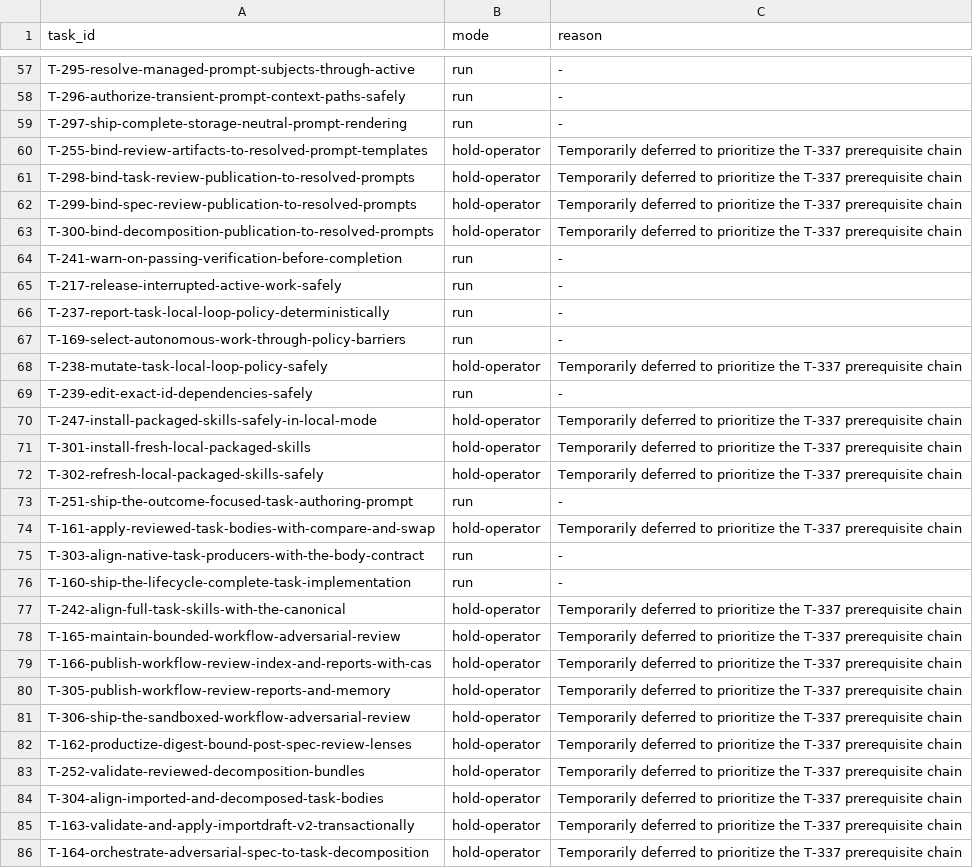
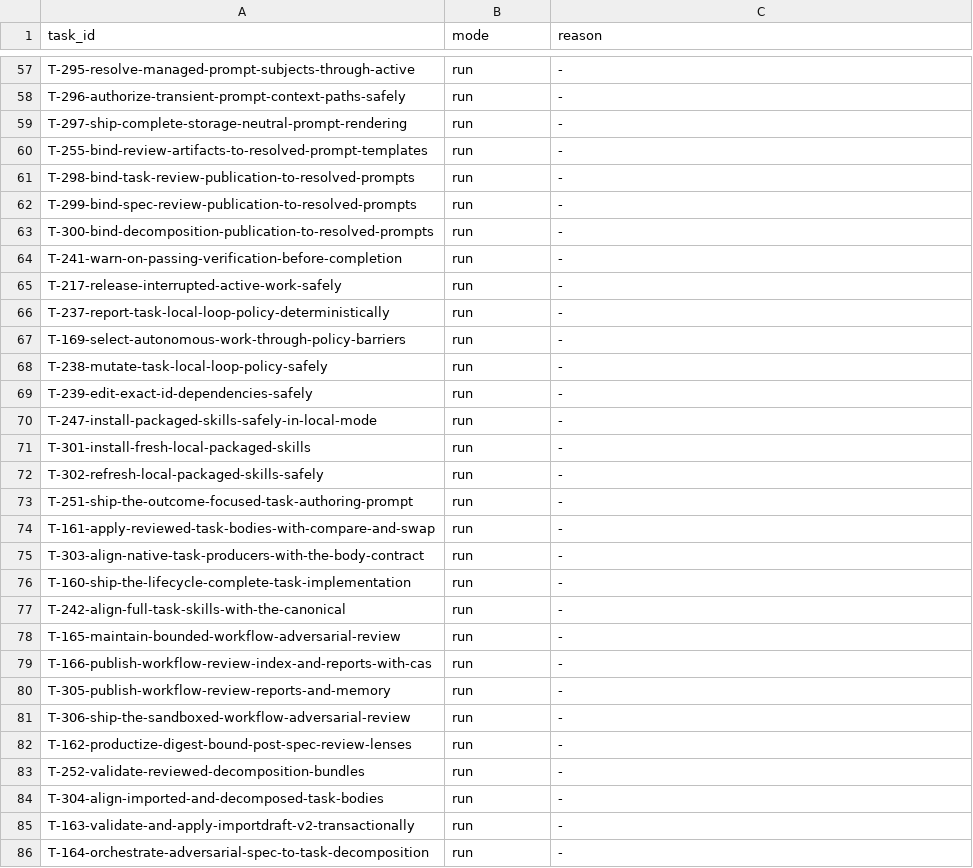
Before and after one commit to tessariq/taskrail, a TSV file: scripts/autonomous-loop/queue.tsv, drawn as a sheet; only a part is shown, gaps mark what is left out; the diff covers the shown part only.

Commit message:
chore: enable remaining v0.5 loop work
Release the routine v0.5 tasks that were temporarily held while the
product loop and operator bridge were being completed. Keep the
bootstrap evidence, self-removal, and final release gates under
explicit operator control.

```diff
--- a/scripts/autonomous-loop/queue.tsv
+++ b/scripts/autonomous-loop/queue.tsv
@@ -59,6 +59,6 @@ T-296-authorize-transient-prompt-context-paths-safely	run	-
 T-297-ship-complete-storage-neutral-prompt-rendering	run	-
-T-255-bind-review-artifacts-to-resolved-prompt-templates	hold-operator	Temporarily deferred to prioritize the T-337 prerequisite chain
-T-298-bind-task-review-publication-to-resolved-prompts	hold-operator	Temporarily deferred to prioritize the T-337 prerequisite chain
-T-299-bind-spec-review-publication-to-resolved-prompts	hold-operator	Temporarily deferred to prioritize the T-337 prerequisite chain
-T-300-bind-decomposition-publication-to-resolved-prompts	hold-operator	Temporarily deferred to prioritize the T-337 prerequisite chain
+T-255-bind-review-artifacts-to-resolved-prompt-templates	run	-
+T-298-bind-task-review-publication-to-resolved-prompts	run	-
+T-299-bind-spec-review-publication-to-resolved-prompts	run	-
+T-300-bind-decomposition-publication-to-resolved-prompts	run	-
 T-241-warn-on-passing-verification-before-completion	run	-
@@ -67,20 +67,20 @@ T-237-report-task-local-loop-policy-deterministically	run	-
 T-169-select-autonomous-work-through-policy-barriers	run	-
-T-238-mutate-task-local-loop-policy-safely	hold-operator	Temporarily deferred to prioritize the T-337 prerequisite chain
+T-238-mutate-task-local-loop-policy-safely	run	-
 T-239-edit-exact-id-dependencies-safely	run	-
-T-247-install-packaged-skills-safely-in-local-mode	hold-operator	Temporarily deferred to prioritize the T-337 prerequisite chain
-T-301-install-fresh-local-packaged-skills	hold-operator	Temporarily deferred to prioritize the T-337 prerequisite chain
-T-302-refresh-local-packaged-skills-safely	hold-operator	Temporarily deferred to prioritize the T-337 prerequisite chain
+T-247-install-packaged-skills-safely-in-local-mode	run	-
+T-301-install-fresh-local-packaged-skills	run	-
+T-302-refresh-local-packaged-skills-safely	run	-
 T-251-ship-the-outcome-focused-task-authoring-prompt	run	-
-T-161-apply-reviewed-task-bodies-with-compare-and-swap	hold-operator	Temporarily deferred to prioritize the T-337 prerequisite chain
+T-161-apply-reviewed-task-bodies-with-compare-and-swap	run	-
 T-303-align-native-task-producers-with-the-body-contract	run	-
 T-160-ship-the-lifecycle-complete-task-implementation	run	-
-T-242-align-full-task-skills-with-the-canonical	hold-operator	Temporarily deferred to prioritize the T-337 prerequisite chain
-T-165-maintain-bounded-workflow-adversarial-review	hold-operator	Temporarily deferred to prioritize the T-337 prerequisite chain
-T-166-publish-workflow-review-index-and-reports-with-cas	hold-operator	Temporarily deferred to prioritize the T-337 prerequisite chain
-T-305-publish-workflow-review-reports-and-memory	hold-operator	Temporarily deferred to prioritize the T-337 prerequisite chain
-T-306-ship-the-sandboxed-workflow-adversarial-review	hold-operator	Temporarily deferred to prioritize the T-337 prerequisite chain
-T-162-productize-digest-bound-post-spec-review-lenses	hold-operator	Temporarily deferred to prioritize the T-337 prerequisite chain
-T-252-validate-reviewed-decomposition-bundles	hold-operator	Temporarily deferred to prioritize the T-337 prerequisite chain
-T-304-align-imported-and-decomposed-task-bodies	hold-operator	Temporarily deferred to prioritize the T-337 prerequisite chain
-T-163-validate-and-apply-importdraft-v2-transactionally	hold-operator	Temporarily deferred to prioritize the T-337 prerequisite chain
-T-164-orchestrate-adversarial-spec-to-task-decomposition	hold-operator	Temporarily deferred to prioritize the T-337 prerequisite chain
+T-242-align-full-task-skills-with-the-canonical	run	-
+T-165-maintain-bounded-workflow-adversarial-review	run	-
+T-166-publish-workflow-review-index-and-reports-with-cas	run	-
+T-305-publish-workflow-review-reports-and-memory	run	-
+T-306-ship-the-sandboxed-workflow-adversarial-review	run	-
+T-162-productize-digest-bound-post-spec-review-lenses	run	-
+T-252-validate-reviewed-decomposition-bundles	run	-
+T-304-align-imported-and-decomposed-task-bodies	run	-
+T-163-validate-and-apply-importdraft-v2-transactionally	run	-
+T-164-orchestrate-adversarial-spec-to-task-decomposition	run	-
```
Also changed, not shown: 30 edited cells elsewhere in this file.
